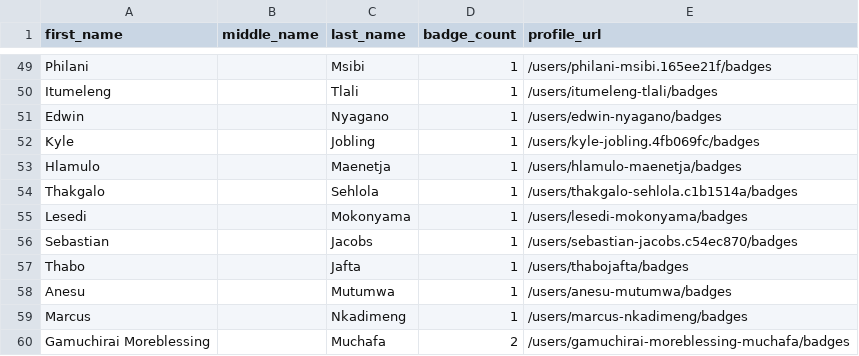
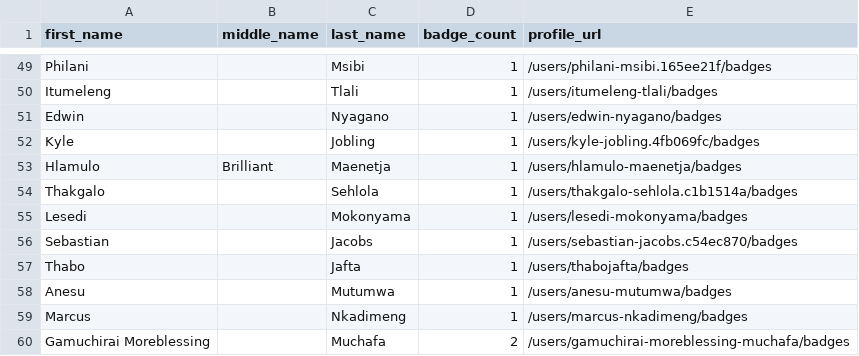
Before and after one commit to Joas707/github-certification-ranking-fork, a CSV file: datasource/github-certs-south-africa.csv, drawn as a sheet; only a part is shown, gaps mark what is left out.

```diff
--- a/datasource/github-certs-south-africa.csv
+++ b/datasource/github-certs-south-africa.csv
@@ -52,3 +52,3 @@ Edwin,,Nyagano,1,/users/edwin-nyagano/badges
 Kyle,,Jobling,1,/users/kyle-jobling.4fb069fc/badges
-Hlamulo,,Maenetja,1,/users/hlamulo-maenetja/badges
+Hlamulo,Brilliant,Maenetja,1,/users/hlamulo-maenetja/badges
 Thakgalo,,Sehlola,1,/users/thakgalo-sehlola.c1b1514a/badges
```
Also changed, not shown: datasource/github-certs-brazil.csv, datasource/github-certs-finland.csv, 19 other files.
